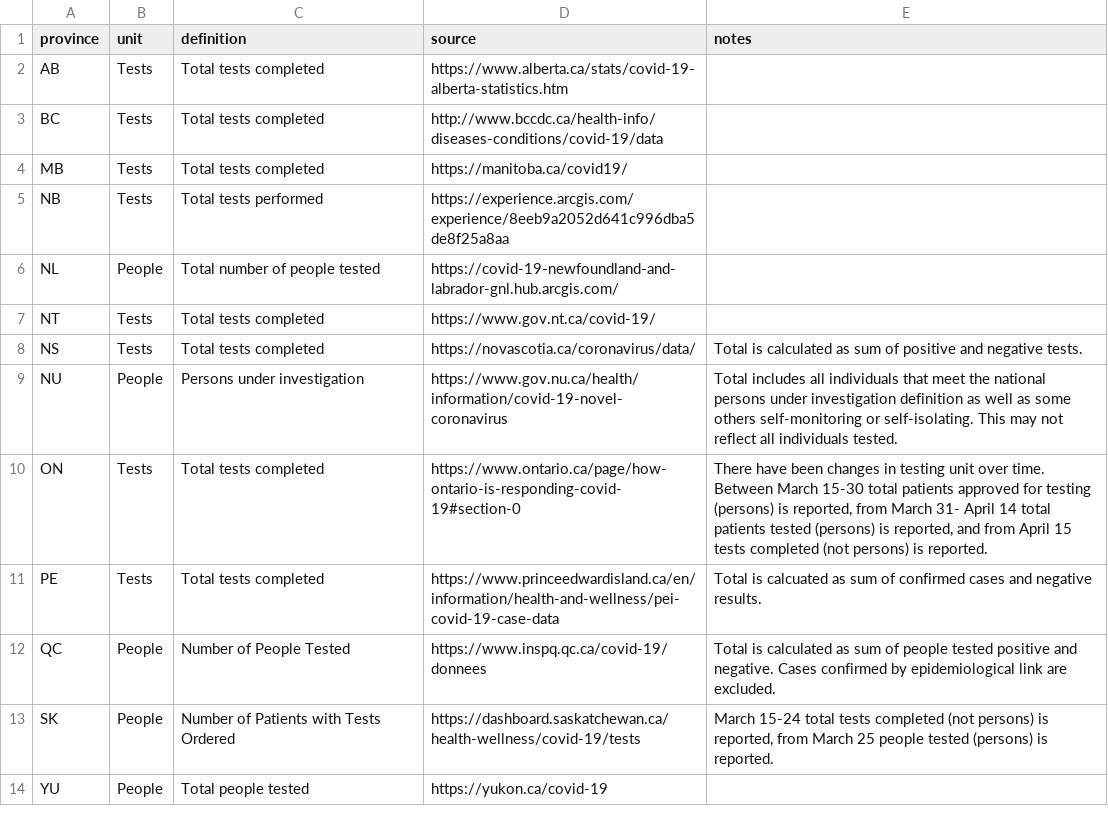
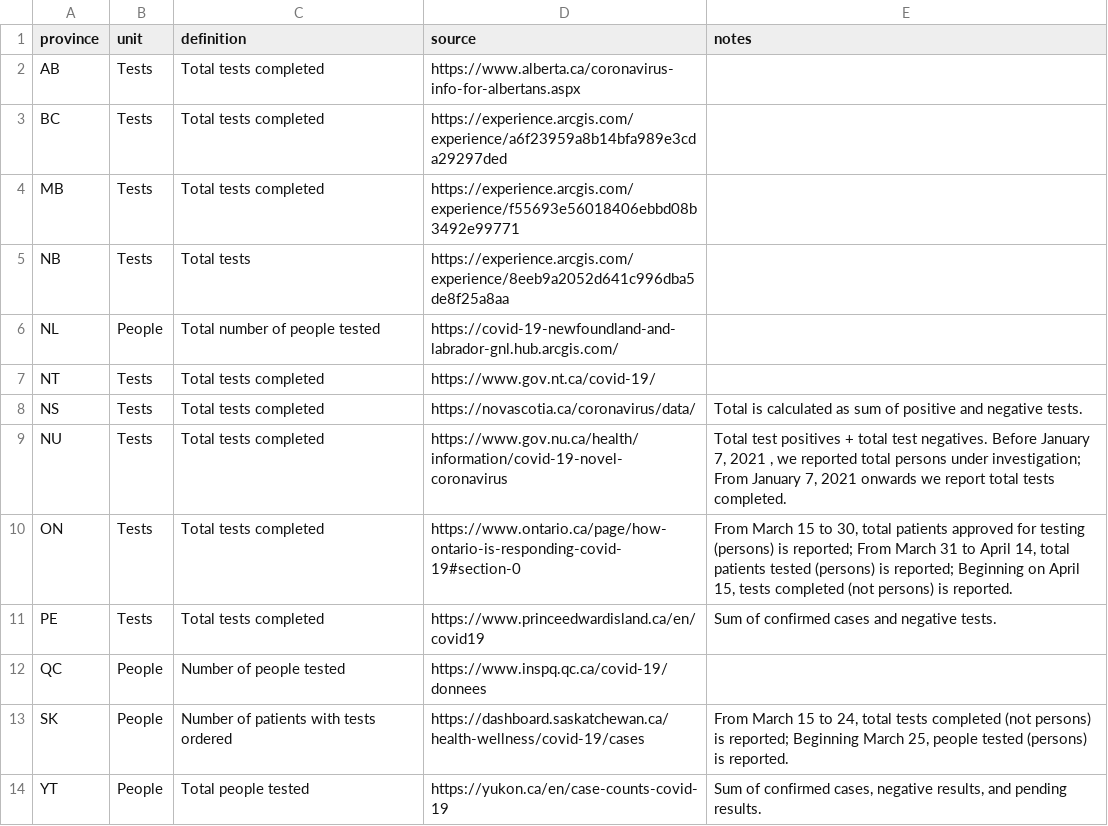
Before and after one commit to ccodwg/Covid19CanadaDashboard, a CSV file: text/info_testing.csv, drawn as a sheet.

Commit message:
Update testing table based on Technical Report 3.0.
https://drive.google.com/file/d/10WX-4MiRpwJvpduBmsj18rNFUOhYKE7R/view

```diff
--- a/text/info_testing.csv
+++ b/text/info_testing.csv
@@ -1,6 +1,6 @@
 "province","unit","definition","source","notes"
-"AB","Tests","Total tests completed","https://www.alberta.ca/stats/covid-19-alberta-statistics.htm"," "
-"BC","Tests","Total tests completed","http://www.bccdc.ca/health-info/diseases-conditions/covid-19/data"," "
-"MB","Tests","Total tests completed","https://manitoba.ca/covid19/"," "
-"NB","Tests","Total tests performed","https://experience.arcgis.com/experience/8eeb9a2052d641c996dba5de8f25a8aa"," "
+"AB","Tests","Total tests completed","https://www.alberta.ca/coronavirus-info-for-albertans.aspx"," "
+"BC","Tests","Total tests completed","https://experience.arcgis.com/experience/a6f23959a8b14bfa989e3cda29297ded"," "
+"MB","Tests","Total tests completed","https://experience.arcgis.com/experience/f55693e56018406ebbd08b3492e99771"," "
+"NB","Tests","Total tests","https://experience.arcgis.com/experience/8eeb9a2052d641c996dba5de8f25a8aa"," "
 "NL","People","Total number of people tested","https://covid-19-newfoundland-and-labrador-gnl.hub.arcgis.com/"," "
@@ -8,7 +8,7 @@
 "NS","Tests","Total tests completed","https://novascotia.ca/coronavirus/data/","Total is calculated as sum of positive and negative tests."
-"NU","People","Persons under investigation","https://www.gov.nu.ca/health/information/covid-19-novel-coronavirus","Total includes all individuals that meet the national persons under investigation definition as well as some others self-monitoring or self-isolating. This may not reflect all individuals tested."
-"ON","Tests","Total tests completed","https://www.ontario.ca/page/how-ontario-is-responding-covid-19#section-0","There have been changes in testing unit over time. Between March 15-30 total patients approved for testing (persons) is reported, from March 31- April 14 total patients tested (persons) is reported, and from April 15 tests completed (not persons) is reported."
-"PE","Tests","Total tests completed","https://www.princeedwardisland.ca/en/information/health-and-wellness/pei-covid-19-case-data","Total is calcuated as sum of confirmed cases and negative results."
-"QC","People","Number of People Tested","https://www.inspq.qc.ca/covid-19/donnees","Total is calculated as sum of people tested positive and negative. Cases confirmed by epidemiological link are excluded."
-"SK","People","Number of Patients with Tests Ordered","https://dashboard.saskatchewan.ca/health-wellness/covid-19/tests","March 15-24 total tests completed (not persons) is reported, from March 25 people tested (persons) is reported."
-"YU","People","Total people tested","https://yukon.ca/covid-19"," "
+"NU","Tests","Total tests completed","https://www.gov.nu.ca/health/information/covid-19-novel-coronavirus","Total test positives + total test negatives. Before January 7, 2021 , we reported total persons under investigation; From January 7, 2021 onwards we report total tests completed."
+"ON","Tests","Total tests completed","https://www.ontario.ca/page/how-ontario-is-responding-covid-19#section-0","From March 15 to 30, total patients approved for testing (persons) is reported; From March 31 to April 14, total patients tested (persons) is reported; Beginning on April 15, tests completed (not persons) is reported."
+"PE","Tests","Total tests completed","https://www.princeedwardisland.ca/en/covid19","Sum of confirmed cases and negative tests."
+"QC","People","Number of people tested","https://www.inspq.qc.ca/covid-19/donnees",
+"SK","People","Number of patients with tests ordered","https://dashboard.saskatchewan.ca/health-wellness/covid-19/cases","From March 15 to 24, total tests completed (not persons) is reported; Beginning March 25, people tested (persons) is reported."
+"YT","People","Total people tested","https://yukon.ca/en/case-counts-covid-19","Sum of confirmed cases, negative results, and pending results."
```
